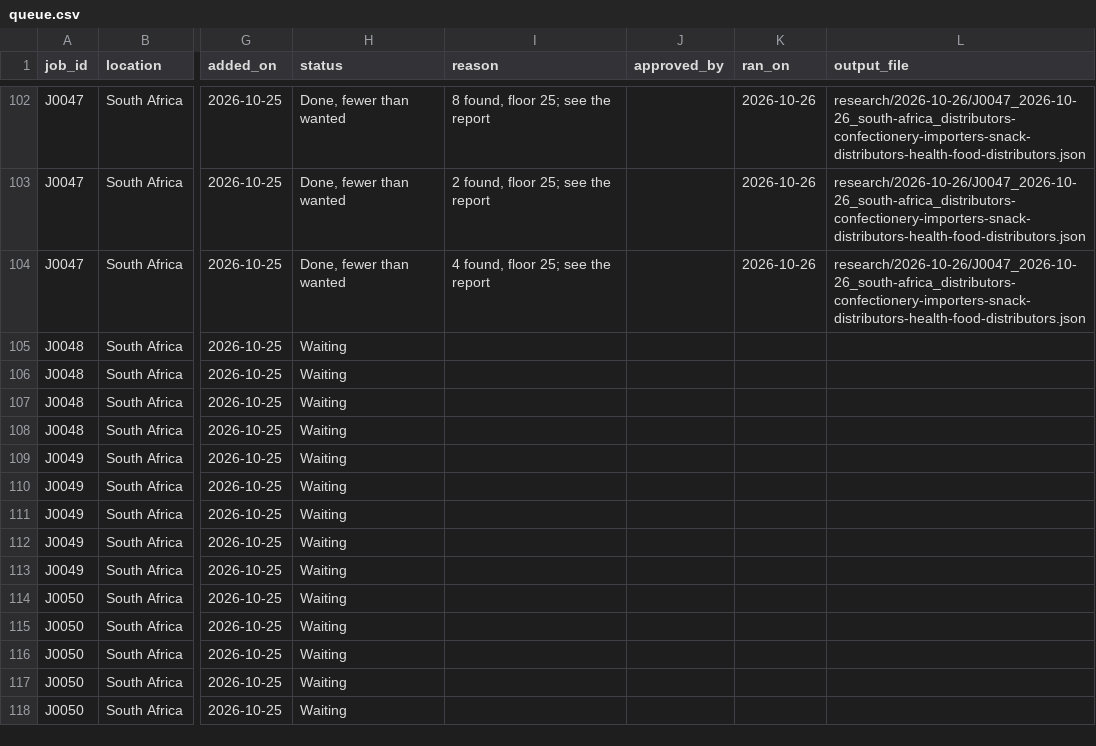
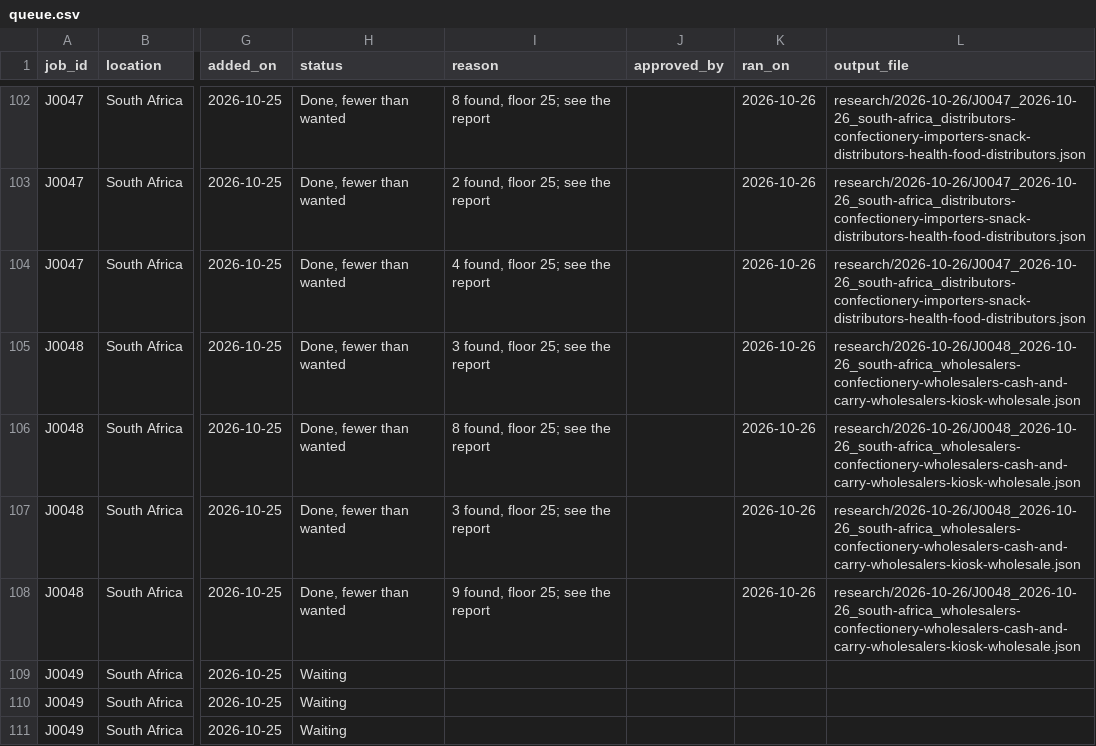
Before and after one commit to amodhsharma/diablo-outreach-v2, a CSV file: research/queue.csv, drawn as a sheet; only a part is shown, gaps mark what is left out; the shorter side is filled out with more unchanged rows; the diff names each change by its address in the sheet, - before the commit and + after, or states it on an @@ line.

```diff
--- a/research/queue.csv
+++ b/research/queue.csv
-H105:H108 (status): Waiting
+H105:H108 (status): Done, fewer than wanted
-I105 (reason): (empty)
+I105 (reason): 3 found, floor 25; see the report
-K105:K108 (ran_on): (empty)
+K105:K108 (ran_on): 2026-10-26
-L105:L108 (output_file): (empty)
+L105:L108 (output_file): research/2026-10-26/J0048_2026-10-26_south-africa_wholesalers-confectionery-wholesalers-cash-and-carry-wholesalers-kiosk-wholesale.json
-I106 (reason): (empty)
+I106 (reason): 8 found, floor 25; see the report
-I107 (reason): (empty)
+I107 (reason): 3 found, floor 25; see the report
-I108 (reason): (empty)
+I108 (reason): 9 found, floor 25; see the report
```
Also changed, not shown: 2 other files.
